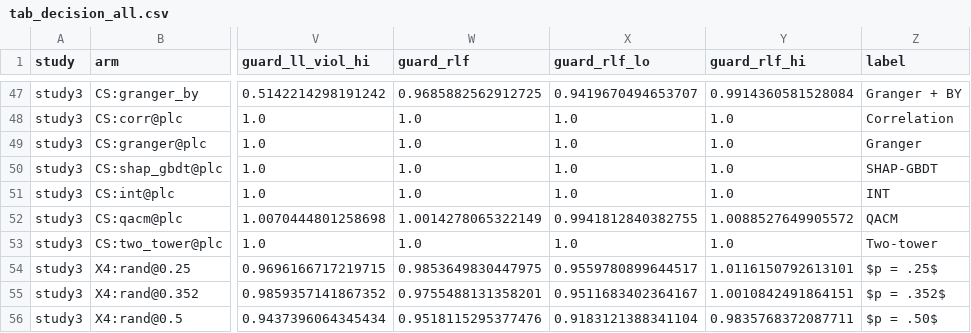
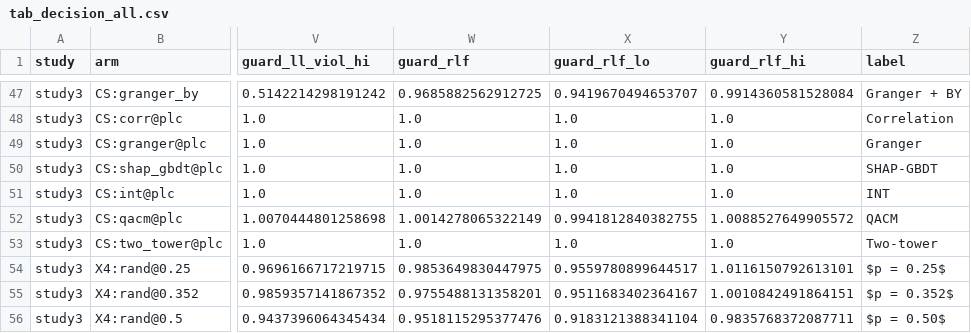
Before and after one commit to bishal0602/oran-causal, a CSV file: paper/tables/tab_decision_all.csv, drawn as a sheet; only a part is shown, gaps mark what is left out; the diff names each change by its address in the sheet, - before the commit and + after, or states it on an @@ line.

```diff
--- a/paper/tables/tab_decision_all.csv
+++ b/paper/tables/tab_decision_all.csv
-Z54 (label): $p = .25$
+Z54 (label): $p = 0.25$
-Z55 (label): $p = .352$
+Z55 (label): $p = 0.352$
-Z56 (label): $p = .50$
+Z56 (label): $p = 0.50$
```
Also changed, not shown: paper/tables/tab_appC_x4.csv, paper/tables/tab_decision_e2e.csv, 43 other files.
